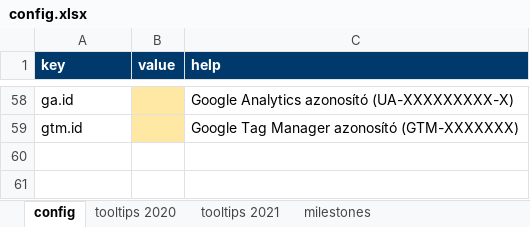
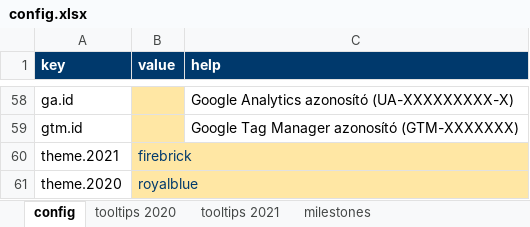
Before and after one commit to k-monitor/onkormanyzati-koltsegvetes-v2, an Excel workbook: input/config.xlsx, sheet config, drawn as a sheet; only a part is shown, gaps mark what is left out; values as stored, in another font and other column widths than the file's, no borders; the diff names each change by its address in the sheet, - before the commit and + after, or states it on an @@ line.

Commit message:
moved year colors into config

```diff
--- a/input/config.xlsx (sheet config)
+++ b/input/config.xlsx (sheet config)
+row 60: theme.2021 | firebrick
+row 61: theme.2020 | royalblue
```
Also changed, not shown: 10 other files.
